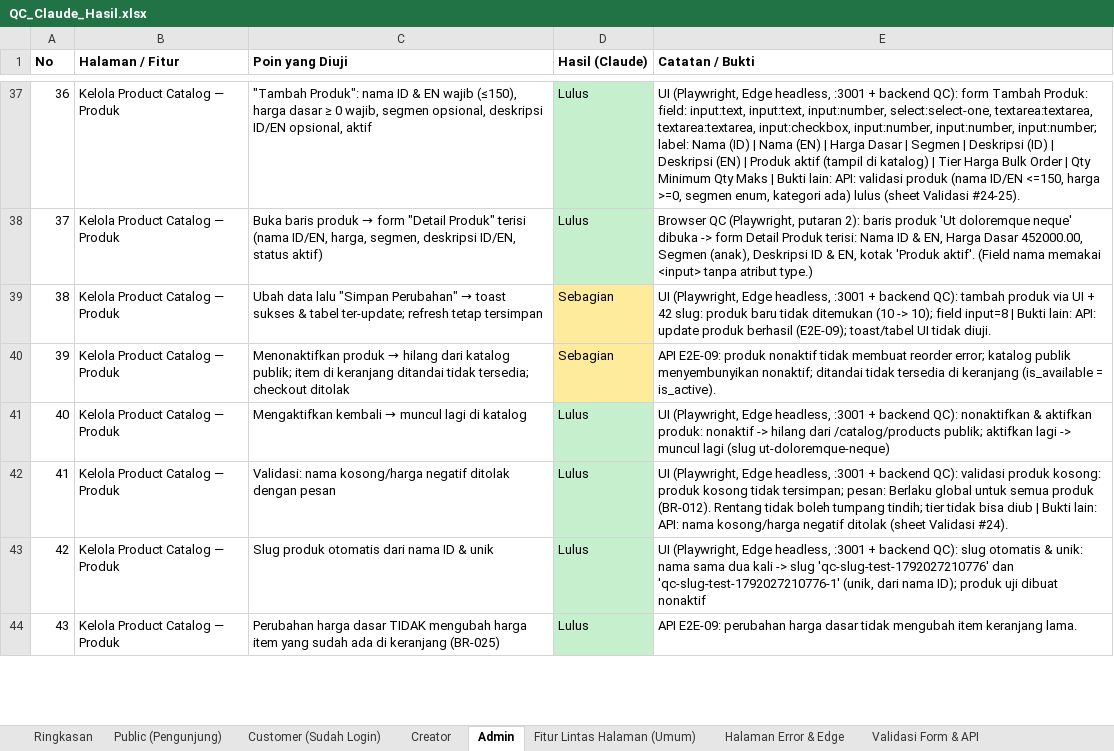
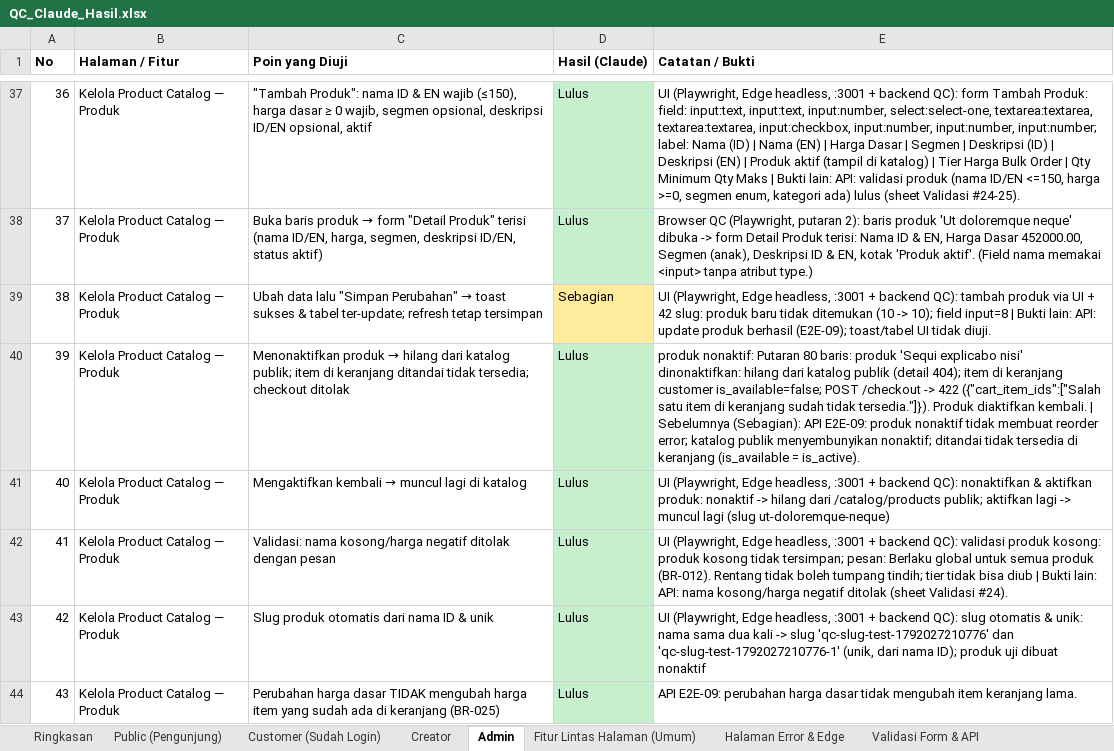
Before and after one commit to djvahd/harmoniclothing, an Excel workbook: Required Document/QC_Claude_Hasil.xlsx, sheet Admin, drawn as a sheet; only a part is shown, gaps mark what is left out; values as stored, in another font and other column widths than the file's, no borders; the diff covers the shown part only; the diff names each change by its address in the sheet, - before the commit and + after, or states it on an @@ line.

Commit message:
docs(qa): update QC result sheet after working the partial rows
Sebagian 153 -> 56, Lulus 635 -> 730.

```diff
--- a/Required Document/QC_Claude_Hasil.xlsx (sheet Admin)
+++ b/Required Document/QC_Claude_Hasil.xlsx (sheet Admin)
-D40 (Hasil (Claude)): Sebagian
+D40 (Hasil (Claude)): Lulus
-D40 fill: #FFEB9C
+D40 fill: #C6EFCE
-E40 (Catatan / Bukti): API E2E-09:…
+E40 (Catatan / Bukti): produk nonaktif: Putaran 80 baris: produk 'Sequi explicabo nisi' dinonaktifkan: hilang dari katalog publik (detail 404); item di keranjang customer is_available=false; POST /checkout -> 422 ({"cart_item_ids":["Salah satu item di keranjang sudah tidak tersedia."]}). Produk diaktifkan kembali. | Sebelumnya (Sebagian): API E2E-09:…
```
Also changed, not shown: 21 edited cells and cell formats elsewhere in this sheet, sheet Public (Pengunjung), sheet Customer (Sudah Login), sheet Aturan Bisnis (BR), sheet Halaman Error & Edge, sheet Fitur Lintas Halaman (Umum), sheet Backend, Job & Email, 4 more sheets.
